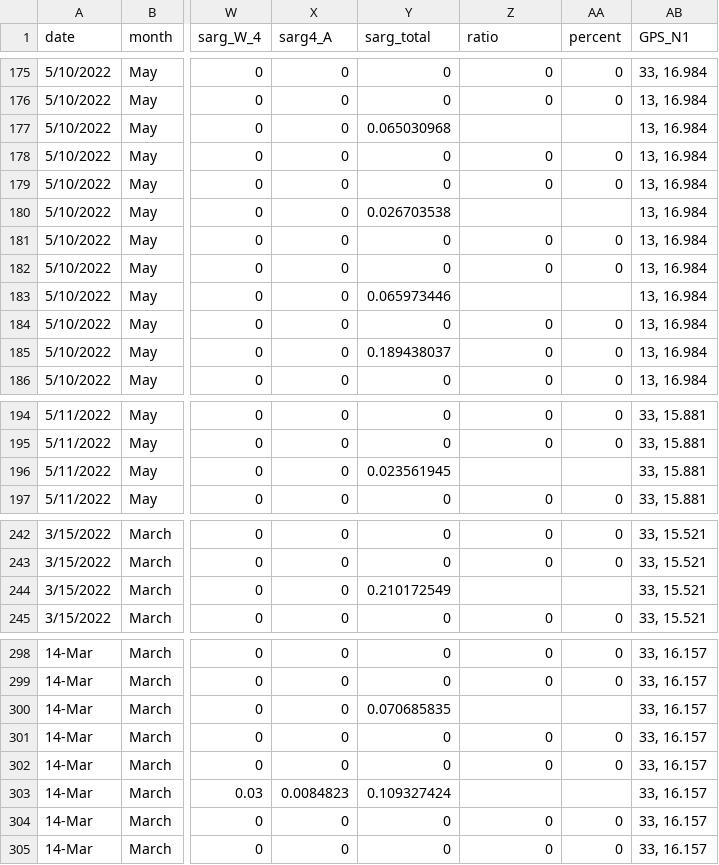
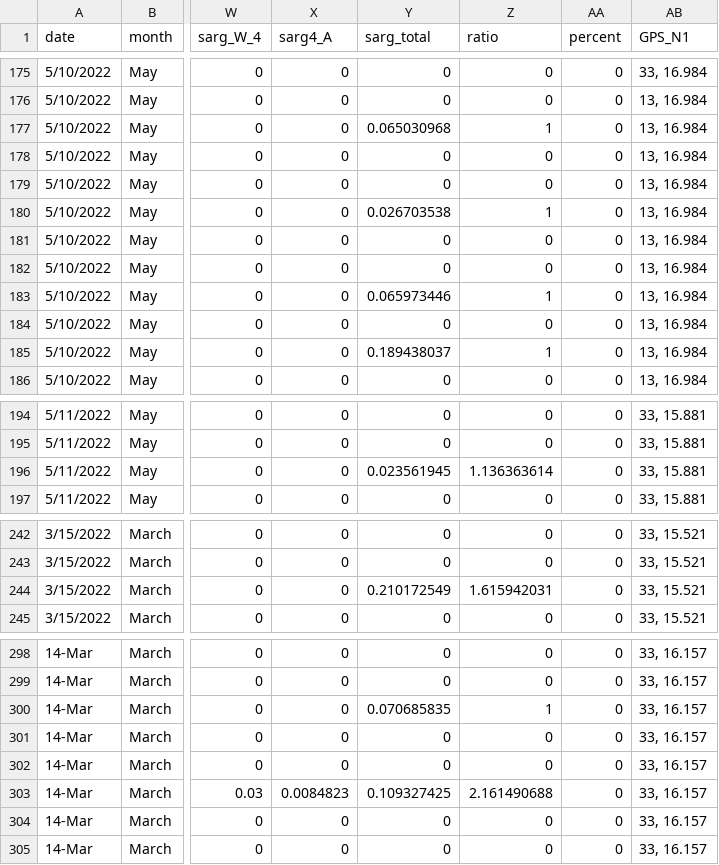
Before and after one commit to ricdesantiago/Wrack_monitoring, a CSV file: wrack_line_survey.csv, drawn as a sheet; only a part is shown, gaps mark what is left out; the diff covers the shown part only; the diff names each change by its address in the sheet, - before the commit and + after, or states it on an @@ line.

```diff
--- a/wrack_line_survey.csv
+++ b/wrack_line_survey.csv
-Z177 (ratio): (empty)
+Z177 (ratio): 1
-AA177 (percent): (empty)
+AA177 (percent): 0
-Z180 (ratio): (empty)
+Z180 (ratio): 1
-AA180 (percent): (empty)
+AA180 (percent): 0
-Z183 (ratio): (empty)
+Z183 (ratio): 1
-AA183 (percent): (empty)
+AA183 (percent): 0
-Z185 (ratio): 0
+Z185 (ratio): 1
-Z196 (ratio): (empty)
+Z196 (ratio): 1.136363614
-AA196 (percent): (empty)
+AA196 (percent): 0
-Z244 (ratio): (empty)
+Z244 (ratio): 1.615942031
-AA244 (percent): (empty)
+AA244 (percent): 0
-Z300 (ratio): (empty)
+Z300 (ratio): 1
-AA300 (percent): (empty)
+AA300 (percent): 0
-Y303 (sarg_total): 0.109327424
+Y303 (sarg_total): 0.109327425
-Z303 (ratio): (empty)
+Z303 (ratio): 2.161490688
-AA303 (percent): (empty)
+AA303 (percent): 0
```
Also changed, not shown: 2 edited cells elsewhere in this file, 1 other file.
